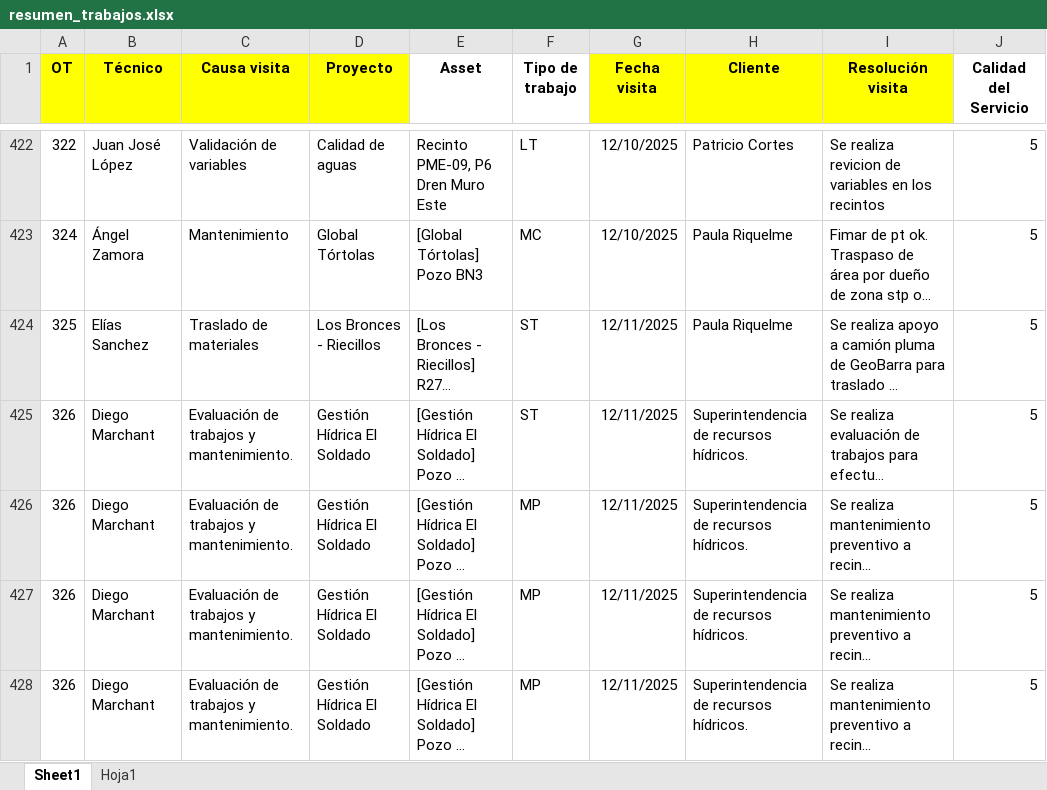
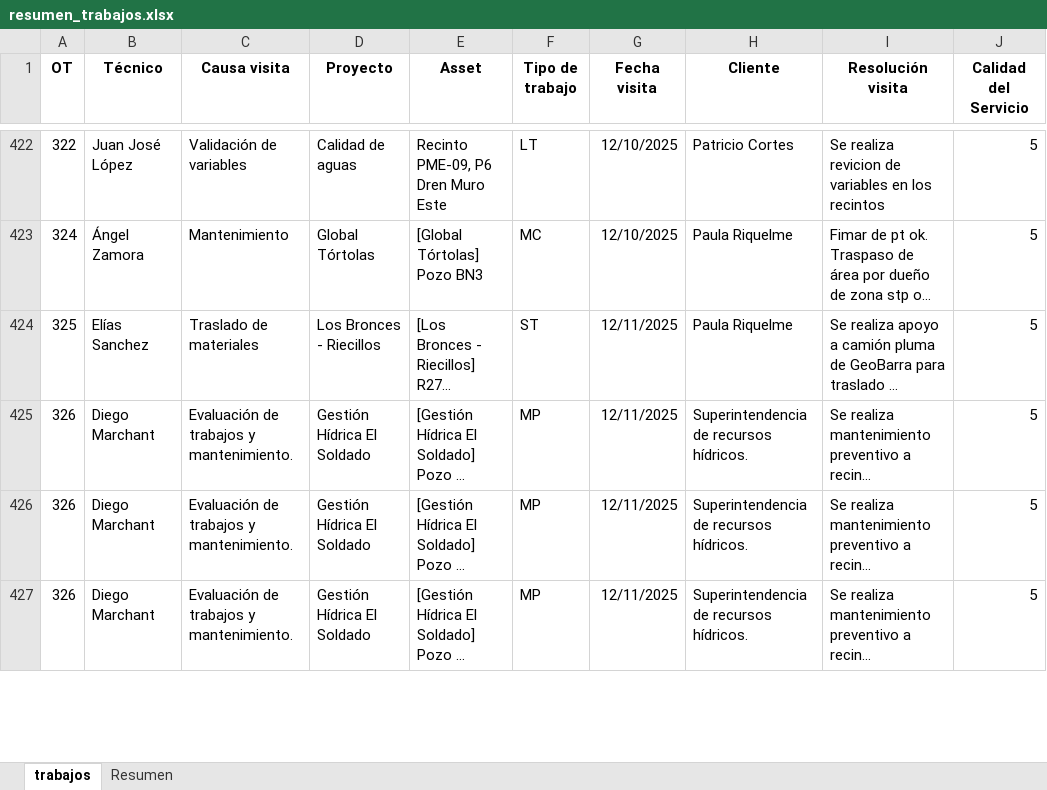
Before and after one commit to dcuerowe/odoo_con_trabajos, an Excel workbook: resumen_trabajos.xlsx, sheet trabajos, drawn as a sheet; only a part is shown, gaps mark what is left out; long unchanged cells end in …; values as stored, in another font and other column widths than the file's, no borders; table styles not drawn; the diff covers the shown part only; the diff names each change by its address in the sheet, - before the commit and + after, or states it on an @@ line.

Commit message:
Carga de nuevos trabajos

```diff
--- a/resumen_trabajos.xlsx (sheet trabajos)
+++ b/resumen_trabajos.xlsx (sheet trabajos)
-sheet tab: Sheet1
+sheet tab: trabajos
-sheet tab: Hoja1
+sheet tab: Resumen
-A1:D1 fill: #FFFF00
+A1:D1 fill: none
-G1:I1 fill: #FFFF00
+G1:I1 fill: none
@@ row 425 moved to row 428: 326 @@
```
Also changed, not shown: 21 added rows, 3 moved rows, 33 edited cells and cell formats elsewhere in this sheet, sheet Resumen, charts or pictures, Tipos de trabajo/output/resumen_trabajos.xlsx, Tipos de trabajo/output/subclasificacion_instalaciones.xlsx, 7 other files.
